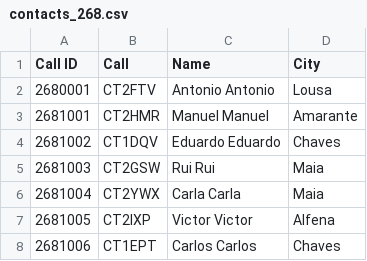
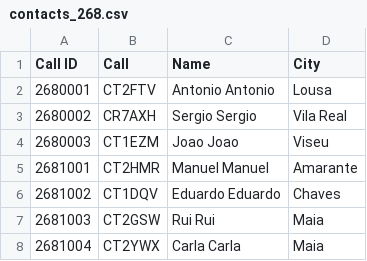
Before and after one commit to pjao/md380tools-PT, a CSV file: contacts_268.csv, drawn as a sheet; only a part is shown; the shorter side is filled out with more unchanged rows; the diff names each change by its address in the sheet, - before the commit and + after, or states it on an @@ line.

```diff
--- a/contacts_268.csv
+++ b/contacts_268.csv
+row 3: 2680002 | CR7AXH | Sergio Sergio | Vila Real
+row 4: 2680003 | CT1EZM | Joao Joao | Viseu
```
Also changed, not shown: 1 other file.
